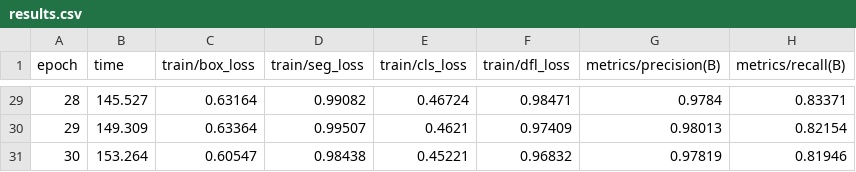
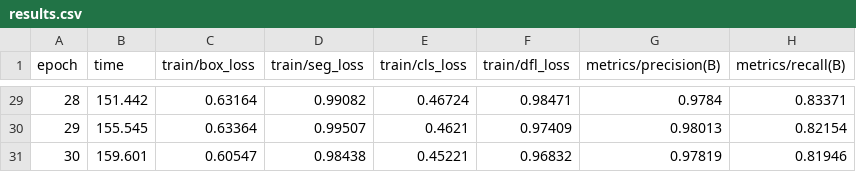
Before and after one commit to dovi0129/strawberry-detection, a CSV file: runs/segment_exp/results.csv, drawn as a sheet; only a part is shown, gaps mark what is left out; the diff covers the shown part only; the diff names each change by its address in the sheet, - before the commit and + after, or states it on an @@ line.

```diff
--- a/runs/segment_exp/results.csv
+++ b/runs/segment_exp/results.csv
-B29 (time): 145.527
+B29 (time): 151.442
-B30 (time): 149.309
+B30 (time): 155.545
-B31 (time): 153.264
+B31 (time): 159.601
```
Also changed, not shown: 27 edited cells elsewhere in this file, 46 other files.
